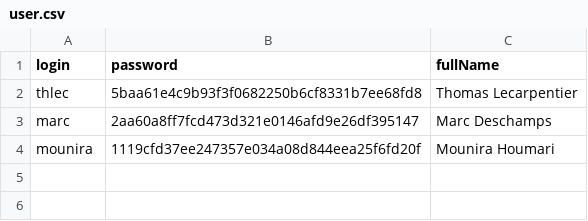
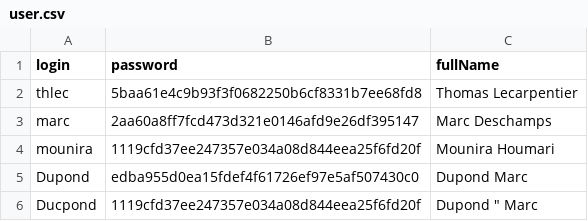
Before and after one commit to TOTOleHero/SmileFormationPHP, a CSV file: data/user.csv, drawn as a sheet; the diff names each change by its address in the sheet, - before the commit and + after, or states it on an @@ line.

Commit message:
test fichier cvs

```diff
--- a/data/user.csv
+++ b/data/user.csv
+row 5: Dupond | edba955d0ea15fdef4f61726ef97e5af507430c0 | Dupond Marc
+row 6: Ducpond | 1119cfd37ee247357e034a08d844eea25f6fd20f | Dupond " Marc
```
